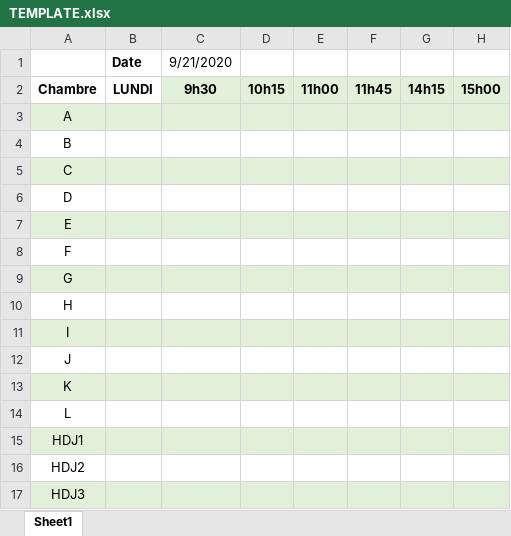
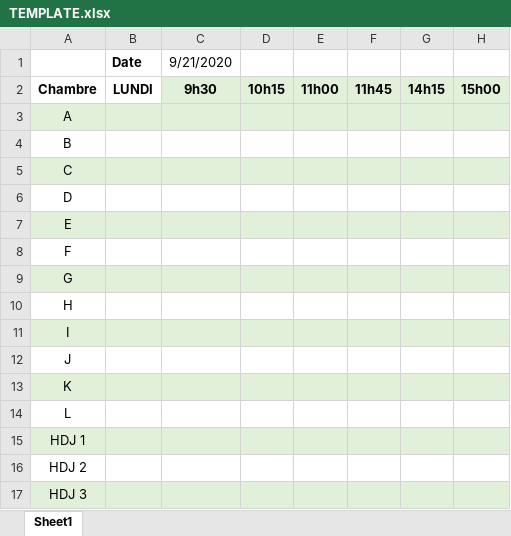
Before and after one commit to mastertnt/edt-eah, an Excel workbook: EDT_EAH/bin/Debug/TEMPLATE.xlsx, sheet Sheet1, drawn as a sheet; values as stored, in another font and other column widths than the file's, no borders; the diff names each change by its address in the sheet, - before the commit and + after, or states it on an @@ line.

```diff
--- a/EDT_EAH/bin/Debug/TEMPLATE.xlsx (sheet Sheet1)
+++ b/EDT_EAH/bin/Debug/TEMPLATE.xlsx (sheet Sheet1)
-A15: HDJ1
+A15: HDJ 1
-A16: HDJ2
+A16: HDJ 2
-A17: HDJ3
+A17: HDJ 3
```
Also changed, not shown: EDT_EAH/bin/Debug/EDT_EAH.xlsx, EDT_EAH/bin/Release/EDT_EAH.xlsx, 7 other files.
